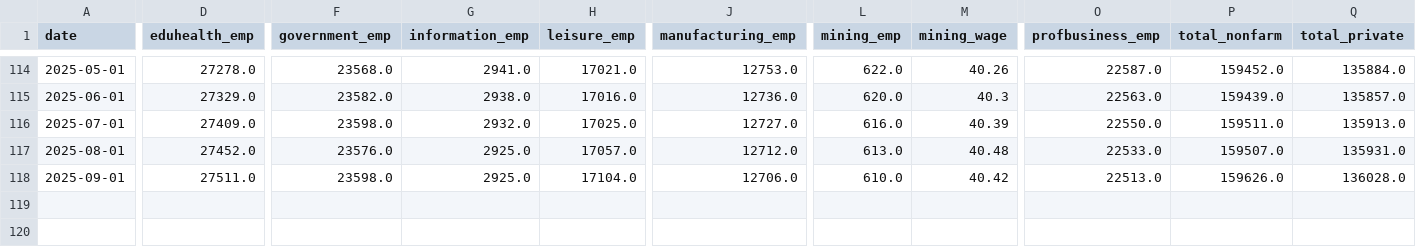
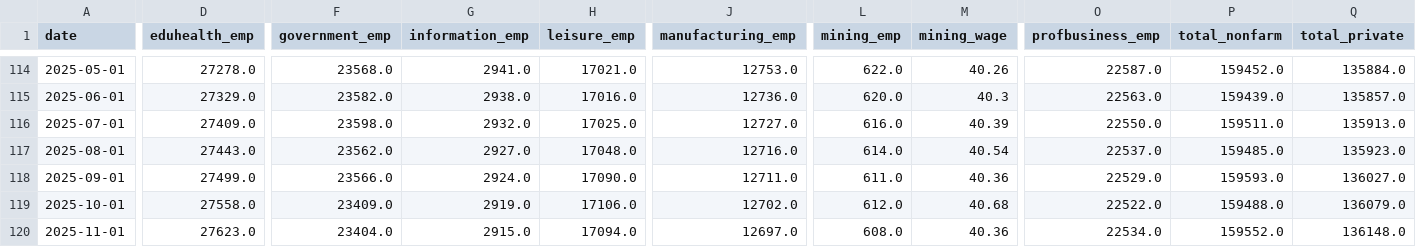
Before and after one commit to TrentonSedlacek/bls_dashboard, a CSV file: data/bls_data.csv, drawn as a sheet; only a part is shown, gaps mark what is left out; rows hold the shown columns only; the diff covers the shown part only; the diff names each change by its address in the sheet, - before the commit and + after, or states it on an @@ line.

```diff
--- a/data/bls_data.csv
+++ b/data/bls_data.csv
-D117 (eduhealth_emp): 27452.0
+D117 (eduhealth_emp): 27443.0
-F117 (government_emp): 23576.0
+F117 (government_emp): 23562.0
-G117 (information_emp): 2925.0
+G117 (information_emp): 2927.0
-H117 (leisure_emp): 17057.0
+H117 (leisure_emp): 17048.0
-J117 (manufacturing_emp): 12712.0
+J117 (manufacturing_emp): 12716.0
-L117 (mining_emp): 613.0
+L117 (mining_emp): 614.0
-M117 (mining_wage): 40.48
+M117 (mining_wage): 40.54
-O117 (profbusiness_emp): 22533.0
+O117 (profbusiness_emp): 22537.0
-P117 (total_nonfarm): 159507.0
+P117 (total_nonfarm): 159485.0
-Q117 (total_private): 135931.0
+Q117 (total_private): 135923.0
-D118 (eduhealth_emp): 27511.0
+D118 (eduhealth_emp): 27499.0
-F118 (government_emp): 23598.0
+F118 (government_emp): 23566.0
-G118 (information_emp): 2925.0
+G118 (information_emp): 2924.0
-H118 (leisure_emp): 17104.0
+H118 (leisure_emp): 17090.0
-J118 (manufacturing_emp): 12706.0
+J118 (manufacturing_emp): 12711.0
-L118 (mining_emp): 610.0
+L118 (mining_emp): 611.0
-M118 (mining_wage): 40.42
+M118 (mining_wage): 40.36
-O118 (profbusiness_emp): 22513.0
+O118 (profbusiness_emp): 22529.0
-P118 (total_nonfarm): 159626.0
+P118 (total_nonfarm): 159593.0
-Q118 (total_private): 136028.0
+Q118 (total_private): 136027.0
+row 119: 2025-10-01 | 27558.0 | 23409.0 | 2919.0 | 17106.0 | 12702.0 | 612.0 | 40.68 | 22522.0 | 159488.0 | 136079.0
+row 120: 2025-11-01 | 27623.0 | 23404.0 | 2915.0 | 17094.0 | 12697.0 | 608.0 | 40.36 | 22534.0 | 159552.0 | 136148.0
```
Also changed, not shown: 19 edited cells elsewhere in this file.
